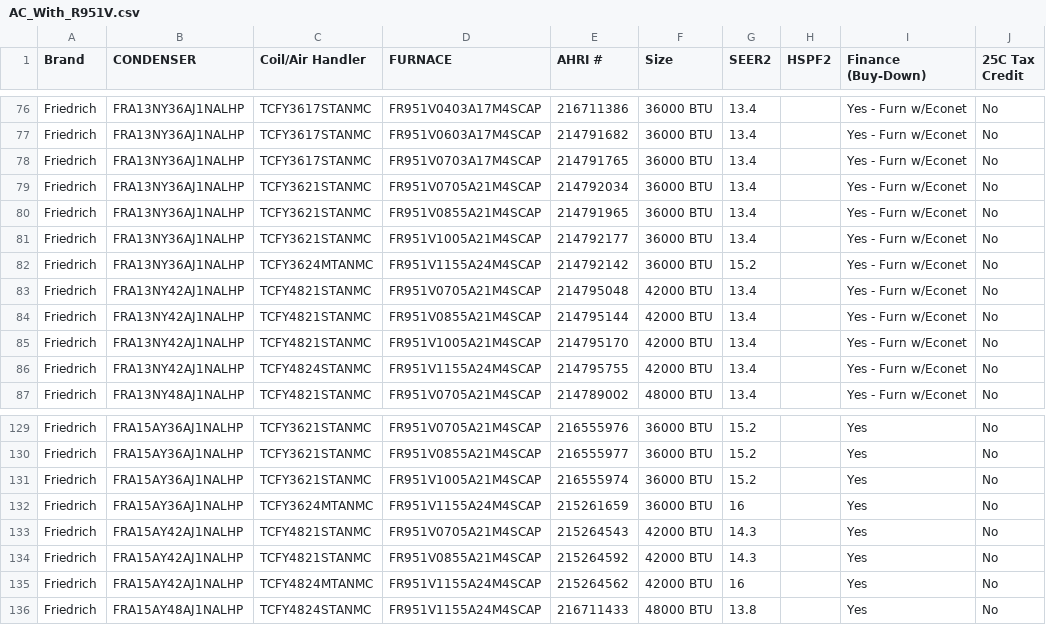
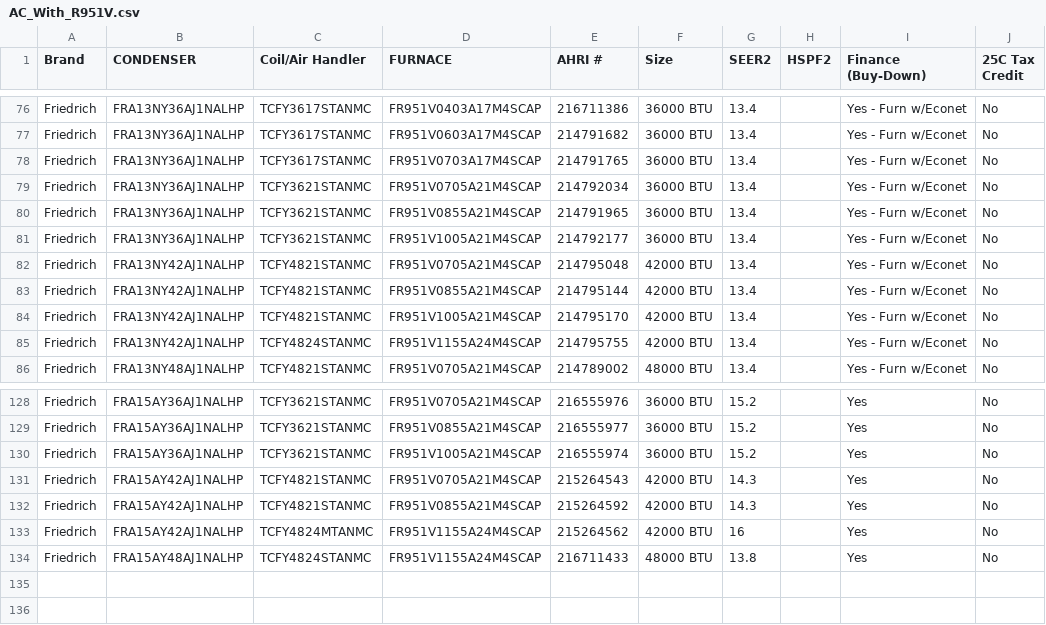
Before and after one commit to enrriquep/AHRI-Lookup, a CSV file: AC_With_R951V.csv, drawn as a sheet; only a part is shown, gaps mark what is left out; the diff names each change by its address in the sheet, - before the commit and + after, or states it on an @@ line.

Commit message:
Update AC_With_R951V.csv

```diff
--- a/AC_With_R951V.csv
+++ b/AC_With_R951V.csv
-row 82: Friedrich | FRA13NY36AJ1NALHP | TCFY3624MTANMC | FR951V1155A24M4SCAP | 214792142 | 36000 BTU | 15.2 |  | Yes - Furn w/Econet | No
-row 132: Friedrich | FRA15AY36AJ1NALHP | TCFY3624MTANMC | FR951V1155A24M4SCAP | 215261659 | 36000 BTU | 16 |  | Yes | No
```
